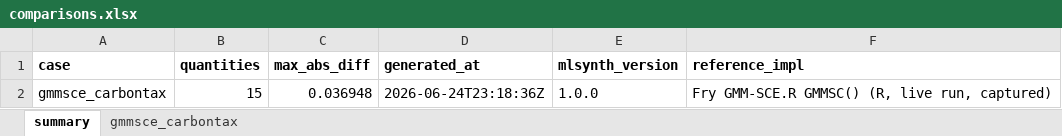
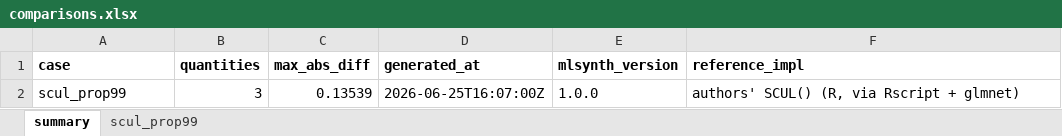
Before and after one commit to jgreathouse9/mlsynth, an Excel workbook: benchmarks/reference/comparisons.xlsx, sheet summary, drawn as a sheet; values as stored, in another font and other column widths than the file's, no borders; removed rows and columns are numbered as before the commit, all else as after; the diff names each change by its address in the sheet, - before the commit and + after, or states it on an @@ line.

```diff
--- a/benchmarks/reference/comparisons.xlsx (sheet summary)
+++ b/benchmarks/reference/comparisons.xlsx (sheet summary)
-sheet tab: gmmsce_carbontax
+sheet tab: scul_prop99
-row 2: gmmsce_carbontax | 15 | 0.036948 | 2026-06-24T23:18:36Z | 1.0.0 | Fry GMM-SCE.R GMMSC() (R, live run, captured)
+row 2: scul_prop99 | 3 | 0.13539 | 2026-06-25T16:07:00Z | 1.0.0 | authors' SCUL() (R, via Rscript + glmnet)
```
Also changed, not shown: sheet scul_prop99, 24 other files.
